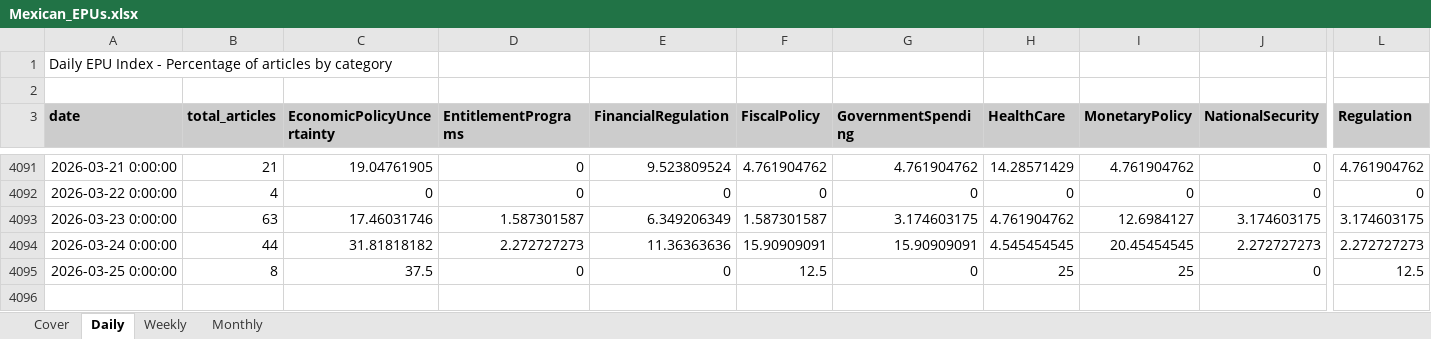
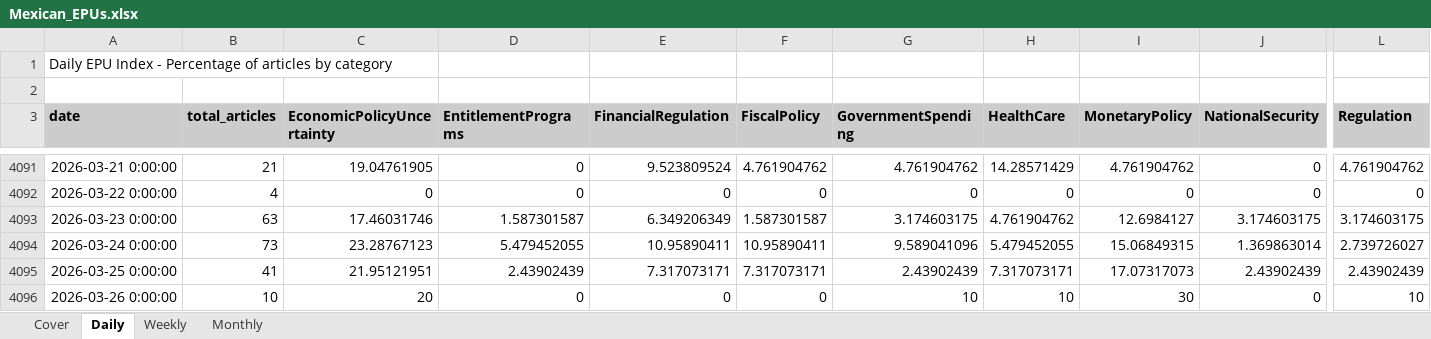
Before and after one commit to adentler1/MonitoringMexico, an Excel workbook: Mexican_EPUs.xlsx, sheet Daily, drawn as a sheet; only a part is shown, gaps mark what is left out; values as stored, in another font and other column widths than the file's, no borders; rows hold the shown columns only; the diff covers the shown part only; the diff names each change by its address in the sheet, - before the commit and + after, or states it on an @@ line.

Commit message:
Update Mexican_EPUs.xlsx - 2026-03-26

```diff
--- a/Mexican_EPUs.xlsx (sheet Daily)
+++ b/Mexican_EPUs.xlsx (sheet Daily)
-B4094 (total_articles): 44
+B4094 (total_articles): 73
-C4094 (EconomicPolicyUncertainty): 31.81818182
+C4094 (EconomicPolicyUncertainty): 23.28767123
-D4094 (EntitlementPrograms): 2.272727273
+D4094 (EntitlementPrograms): 5.479452055
-E4094 (FinancialRegulation): 11.36363636
+E4094 (FinancialRegulation): 10.95890411
-F4094 (FiscalPolicy): 15.90909091
+F4094 (FiscalPolicy): 10.95890411
-G4094 (GovernmentSpending): 15.90909091
+G4094 (GovernmentSpending): 9.589041096
-H4094 (HealthCare): 4.545454545
+H4094 (HealthCare): 5.479452055
-I4094 (MonetaryPolicy): 20.45454545
+I4094 (MonetaryPolicy): 15.06849315
-J4094 (NationalSecurity): 2.272727273
+J4094 (NationalSecurity): 1.369863014
-L4094 (Regulation): 2.272727273
+L4094 (Regulation): 2.739726027
-B4095 (total_articles): 8
+B4095 (total_articles): 41
-C4095 (EconomicPolicyUncertainty): 37.5
+C4095 (EconomicPolicyUncertainty): 21.95121951
-D4095 (EntitlementPrograms): 0
+D4095 (EntitlementPrograms): 2.43902439
-E4095 (FinancialRegulation): 0
+E4095 (FinancialRegulation): 7.317073171
-F4095 (FiscalPolicy): 12.5
+F4095 (FiscalPolicy): 7.317073171
-G4095 (GovernmentSpending): 0
+G4095 (GovernmentSpending): 2.43902439
-H4095 (HealthCare): 25
+H4095 (HealthCare): 7.317073171
-I4095 (MonetaryPolicy): 25
+I4095 (MonetaryPolicy): 17.07317073
-J4095 (NationalSecurity): 0
+J4095 (NationalSecurity): 2.43902439
-L4095 (Regulation): 12.5
+L4095 (Regulation): 2.43902439
+row 4096: 2026-03-26 0:00:00 | 10 | 20 | 0 | 0 | 0 | 10 | 10 | 30 | 0 | 10
```
Also changed, not shown: 11 edited cells elsewhere in this sheet, sheet Monthly, sheet Weekly, sheet Cover.
